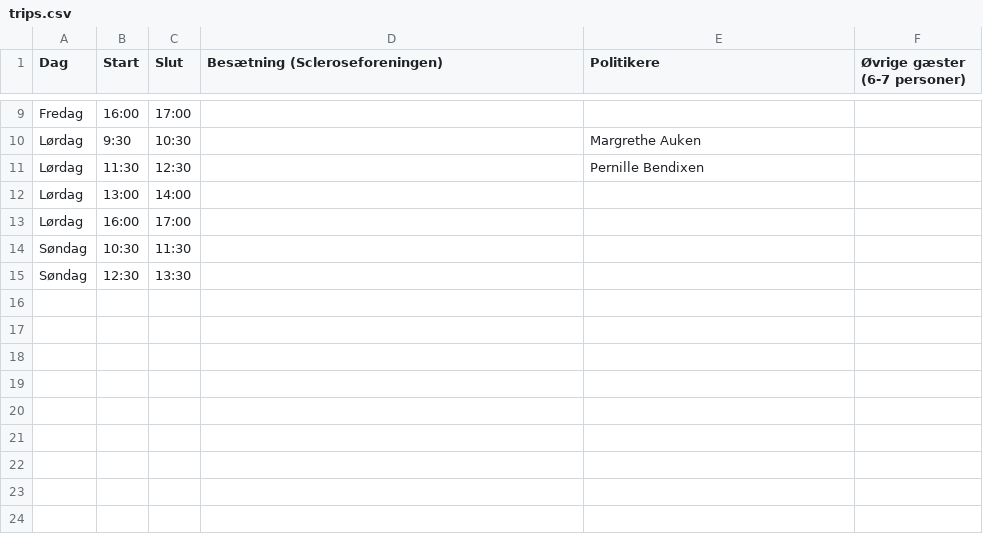
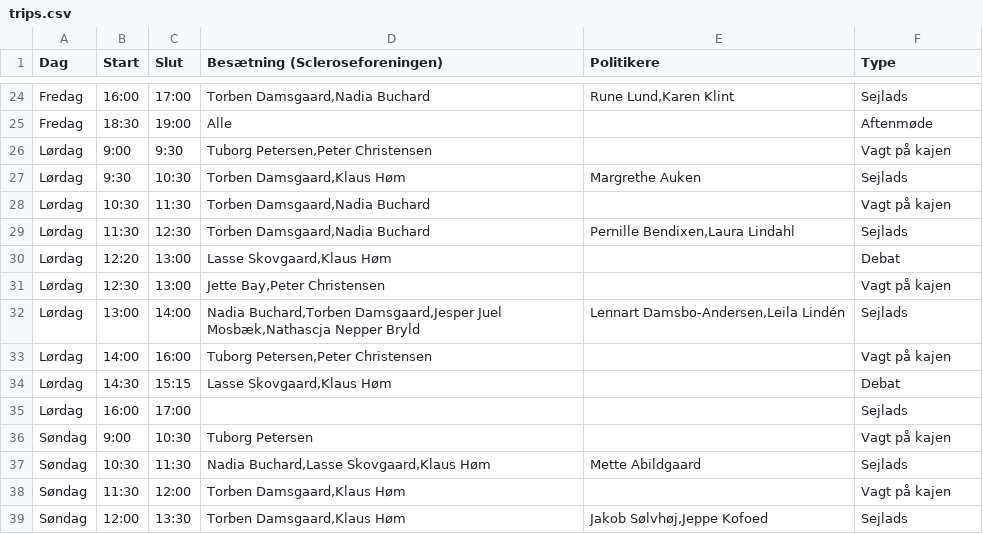
Before and after one commit to boh1996/manner, a CSV file: data/trips.csv, drawn as a sheet; only a part is shown, gaps mark what is left out; addresses are those after the commit; the diff covers the shown part only; the diff names each change by its address in the sheet, - before the commit and + after, or states it on an @@ line.

```diff
--- a/data/trips.csv
+++ b/data/trips.csv
-F1: Øvrige gæster (6-7 personer)
+F1: Type
-D24 (Besætning (Scleroseforeningen)): (empty)
+D24 (Besætning (Scleroseforeningen)): Torben Damsgaard,Nadia Buchard
-E24 (Politikere): (empty)
+E24 (Politikere): Rune Lund,Karen Klint
-F24 (Type): (empty)
+F24 (Type): Sejlads
+row 25: Fredag | 18:30 | 19:00 | Alle |  | Aftenmøde
+row 26: Lørdag | 9:00 | 9:30 | Tuborg Petersen,Peter Christensen |  | Vagt på kajen
-D27 (Besætning (Scleroseforeningen)): (empty)
+D27 (Besætning (Scleroseforeningen)): Torben Damsgaard,Klaus Høm
-F27 (Type): (empty)
+F27 (Type): Sejlads
+row 28: Lørdag | 10:30 | 11:30 | Torben Damsgaard,Nadia Buchard |  | Vagt på kajen
-D29 (Besætning (Scleroseforeningen)): (empty)
+D29 (Besætning (Scleroseforeningen)): Torben Damsgaard,Nadia Buchard
-E29 (Politikere): Pernille Bendixen
+E29 (Politikere): Pernille Bendixen,Laura Lindahl
-F29 (Type): (empty)
+F29 (Type): Sejlads
+row 30: Lørdag | 12:20 | 13:00 | Lasse Skovgaard,Klaus Høm |  | Debat
+row 31: Lørdag | 12:30 | 13:00 | Jette Bay,Peter Christensen |  | Vagt på kajen
-D32 (Besætning (Scleroseforeningen)): (empty)
+D32 (Besætning (Scleroseforeningen)): Nadia Buchard,Torben Damsgaard,Jesper Juel Mosbæk,Nathascja Nepper Bryld
-E32 (Politikere): (empty)
+E32 (Politikere): Lennart Damsbo-Andersen,Leila Lindén
-F32 (Type): (empty)
+F32 (Type): Sejlads
+row 33: Lørdag | 14:00 | 16:00 | Tuborg Petersen,Peter Christensen |  | Vagt på kajen
+row 34: Lørdag | 14:30 | 15:15 | Lasse Skovgaard,Klaus Høm |  | Debat
-F35 (Type): (empty)
+F35 (Type): Sejlads
+row 36: Søndag | 9:00 | 10:30 | Tuborg Petersen |  | Vagt på kajen
-D37 (Besætning (Scleroseforeningen)): (empty)
+D37 (Besætning (Scleroseforeningen)): Nadia Buchard,Lasse Skovgaard,Klaus Høm
-E37 (Politikere): (empty)
+E37 (Politikere): Mette Abildgaard
-F37 (Type): (empty)
+F37 (Type): Sejlads
+row 38: Søndag | 11:30 | 12:00 | Torben Damsgaard,Klaus Høm |  | Vagt på kajen
-B39 (Start): 12:30
+B39 (Start): 12:00
-D39 (Besætning (Scleroseforeningen)): (empty)
+D39 (Besætning (Scleroseforeningen)): Torben Damsgaard,Klaus Høm
-E39 (Politikere): (empty)
+E39 (Politikere): Jakob Sølvhøj,Jeppe Kofoed
-F39 (Type): (empty)
+F39 (Type): Sejlads
```
Also changed, not shown: 15 added rows and 19 edited cells elsewhere in this file, data/contacts.csv, data/restaurants.csv, 11 other files.
